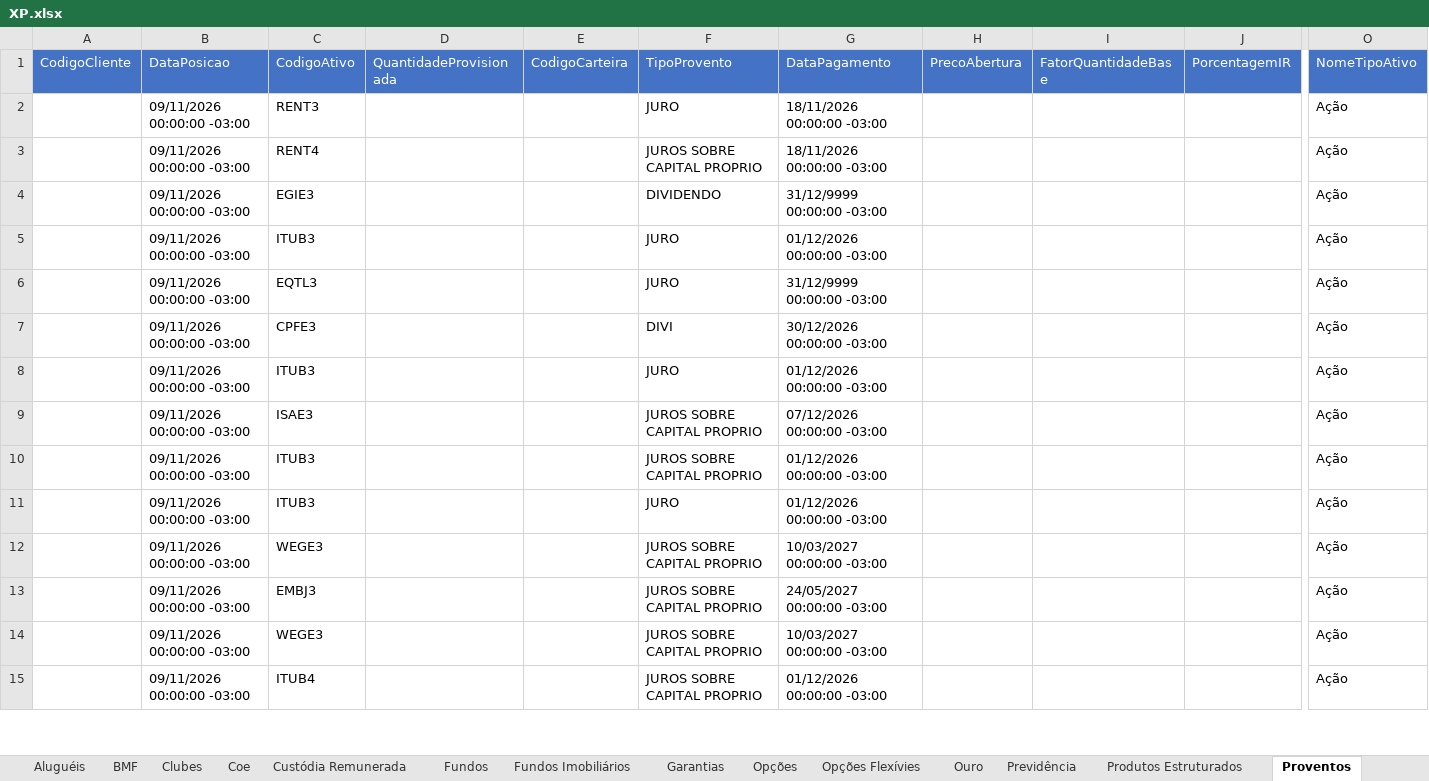
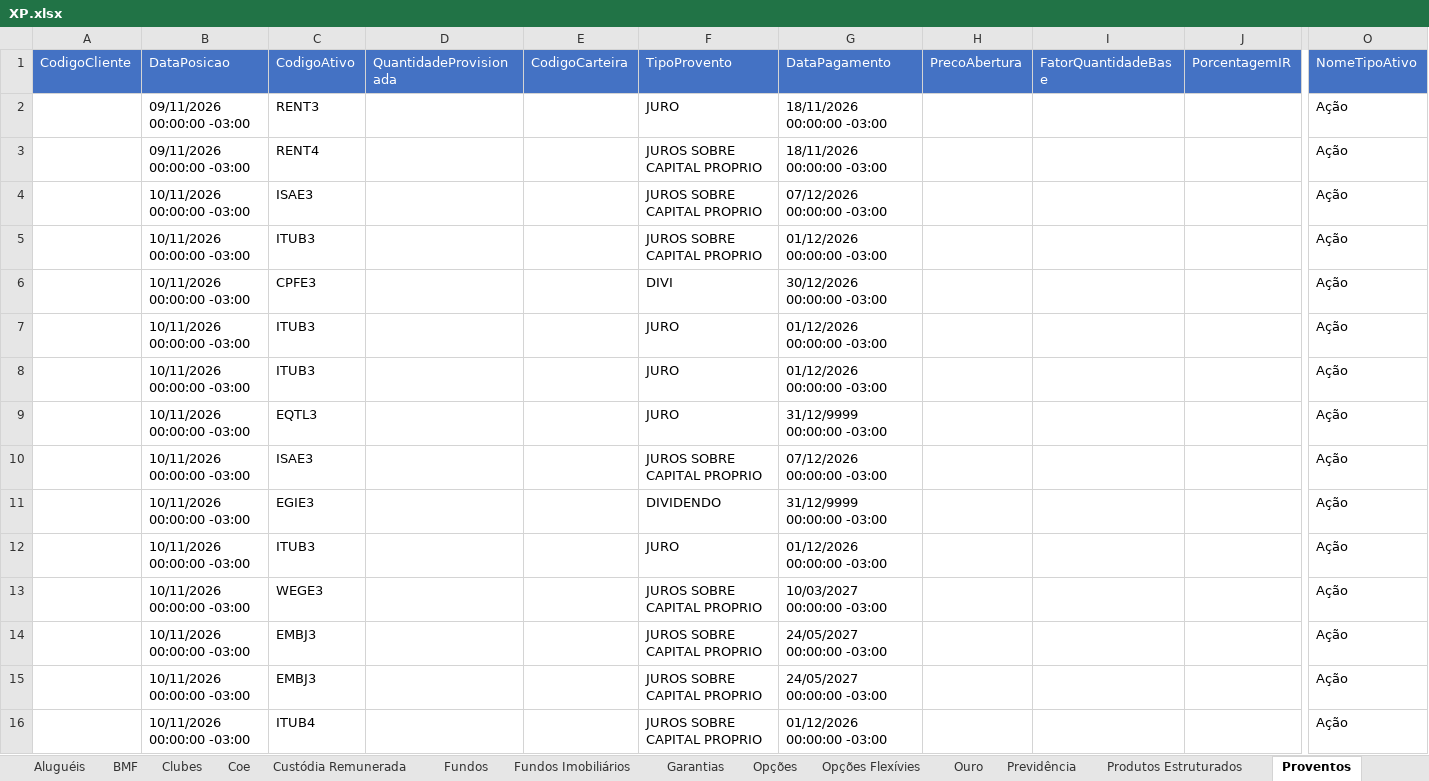
Before and after one commit to AloacaoMWealth/alocationmwealth, an Excel workbook: posicoes/XP.xlsx, sheet Proventos, drawn as a sheet; only a part is shown, gaps mark what is left out; values as stored, in another font and other column widths than the file's, no borders; removed rows and columns are numbered as before the commit, all else as after; rows hold the shown columns only; the diff covers the shown part only; the diff names each change by its address in the sheet, - before the commit and + after, or states it on an @@ line.

```diff
--- a/posicoes/XP.xlsx (sheet Proventos)
+++ b/posicoes/XP.xlsx (sheet Proventos)
-row 4:  | 09/11/2026 00:00:00 -03:00 | EGIE3 |  |  | DIVIDENDO | 31/12/9999 00:00:00 -03:00 |  |  |  | Ação
+row 4:  | 10/11/2026 00:00:00 -03:00 | ISAE3 |  |  | JUROS SOBRE CAPITAL PROPRIO | 07/12/2026 00:00:00 -03:00 |  |  |  | Ação
-B5 (DataPosicao): 09/11/2026 00:00:00 -03:00
+B5 (DataPosicao): 10/11/2026 00:00:00 -03:00
-F5 (TipoProvento): JURO
+F5 (TipoProvento): JUROS SOBRE CAPITAL PROPRIO
-row 6:  | 09/11/2026 00:00:00 -03:00 | EQTL3 |  |  | JURO | 31/12/9999 00:00:00 -03:00 |  |  |  | Ação
-B6:B7 (DataPosicao): 09/11/2026 00:00:00 -03:00
+B6:B7 (DataPosicao): 10/11/2026 00:00:00 -03:00
+row 8:  | 10/11/2026 00:00:00 -03:00 | ITUB3 |  |  | JURO | 01/12/2026 00:00:00 -03:00 |  |  |  | Ação
+row 9:  | 10/11/2026 00:00:00 -03:00 | EQTL3 |  |  | JURO | 31/12/9999 00:00:00 -03:00 |  |  |  | Ação
-B10 (DataPosicao): 09/11/2026 00:00:00 -03:00
+B10 (DataPosicao): 10/11/2026 00:00:00 -03:00
-row 10:  | 09/11/2026 00:00:00 -03:00 | ITUB3 |  |  | JUROS SOBRE CAPITAL PROPRIO | 01/12/2026 00:00:00 -03:00 |  |  |  | Ação
+row 11:  | 10/11/2026 00:00:00 -03:00 | EGIE3 |  |  | DIVIDENDO | 31/12/9999 00:00:00 -03:00 |  |  |  | Ação
-B12:B16 (DataPosicao): 09/11/2026 00:00:00 -03:00
+B12:B16 (DataPosicao): 10/11/2026 00:00:00 -03:00
-C15 (CodigoAtivo): WEGE3
+C15 (CodigoAtivo): EMBJ3
-G15 (DataPagamento): 10/03/2027 00:00:00 -03:00
+G15 (DataPagamento): 24/05/2027 00:00:00 -03:00
```
Also changed, not shown: other rows of this sheet, sheet Fundos Imobiliários, sheet Ações, sheet Proventos Fundo Imob, sheet Fundos, sheet Financeiro, sheet Previdência, 4 more sheets.
